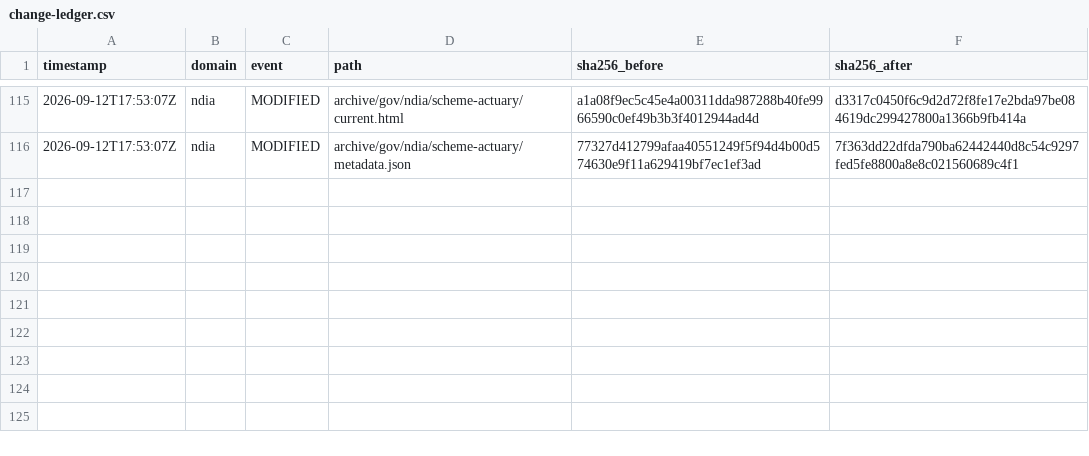
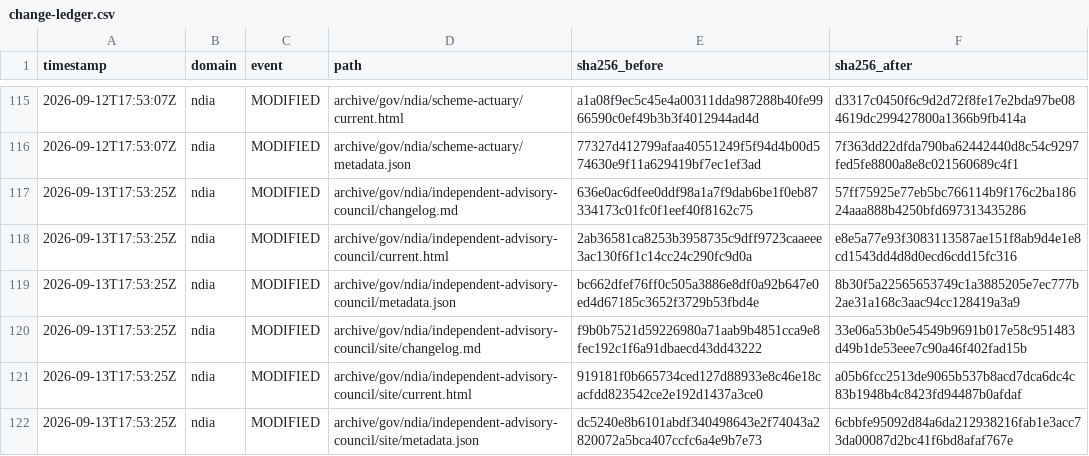
Before and after one commit to myNDISwiki/MyNDIS, a CSV file: archive/reports/ndia/change-ledger.csv, drawn as a sheet; only a part is shown, gaps mark what is left out; the diff names each change by its address in the sheet, - before the commit and + after, or states it on an @@ line.

Commit message:
Archive government webpage updates 2026-09-13T17:53:26Z

```diff
--- a/archive/reports/ndia/change-ledger.csv
+++ b/archive/reports/ndia/change-ledger.csv
+row 117: 2026-09-13T17:53:25Z | ndia | MODIFIED | archive/gov/ndia/independent-advisory-council/changelog.md | 636e0ac6dfee0ddf98a1a7f9dab6be1f0eb87334173c01fc0f1eef40f8162c75 | 57ff75925e77eb5bc766114b9f176c2ba18624aaa888b4250bfd697313435286
+row 118: 2026-09-13T17:53:25Z | ndia | MODIFIED | archive/gov/ndia/independent-advisory-council/current.html | 2ab36581ca8253b3958735c9dff9723caaeee3ac130f6f1c14cc24c290fc9d0a | e8e5a77e93f3083113587ae151f8ab9d4e1e8cd1543dd4d8d0ecd6cdd15fc316
+row 119: 2026-09-13T17:53:25Z | ndia | MODIFIED | archive/gov/ndia/independent-advisory-council/metadata.json | bc662dfef76ff0c505a3886e8df0a92b647e0ed4d67185c3652f3729b53fbd4e | 8b30f5a22565653749c1a3885205e7ec777b2ae31a168c3aac94cc128419a3a9
+row 120: 2026-09-13T17:53:25Z | ndia | MODIFIED | archive/gov/ndia/independent-advisory-council/site/changelog.md | f9b0b7521d59226980a71aab9b4851cca9e8fec192c1f6a91dbaecd43dd43222 | 33e06a53b0e54549b9691b017e58c951483d49b1de53eee7c90a46f402fad15b
+row 121: 2026-09-13T17:53:25Z | ndia | MODIFIED | archive/gov/ndia/independent-advisory-council/site/current.html | 919181f0b665734ced127d88933e8c46e18cacfdd823542ce2e192d1437a3ce0 | a05b6fcc2513de9065b537b8acd7dca6dc4c83b1948b4c8423fd94487b0afdaf
+row 122: 2026-09-13T17:53:25Z | ndia | MODIFIED | archive/gov/ndia/independent-advisory-council/site/metadata.json | dc5240e8b6101abdf340498643e2f74043a2820072a5bca407ccfc6a4e9b7e73 | 6cbbfe95092d84a6da212938216fab1e3acc73da00087d2bc41f6bd8afaf767e
```
Also changed, not shown: archive/reports/aph/change-ledger.csv, archive/reports/engage-ndis/change-ledger.csv, 28 other files.
